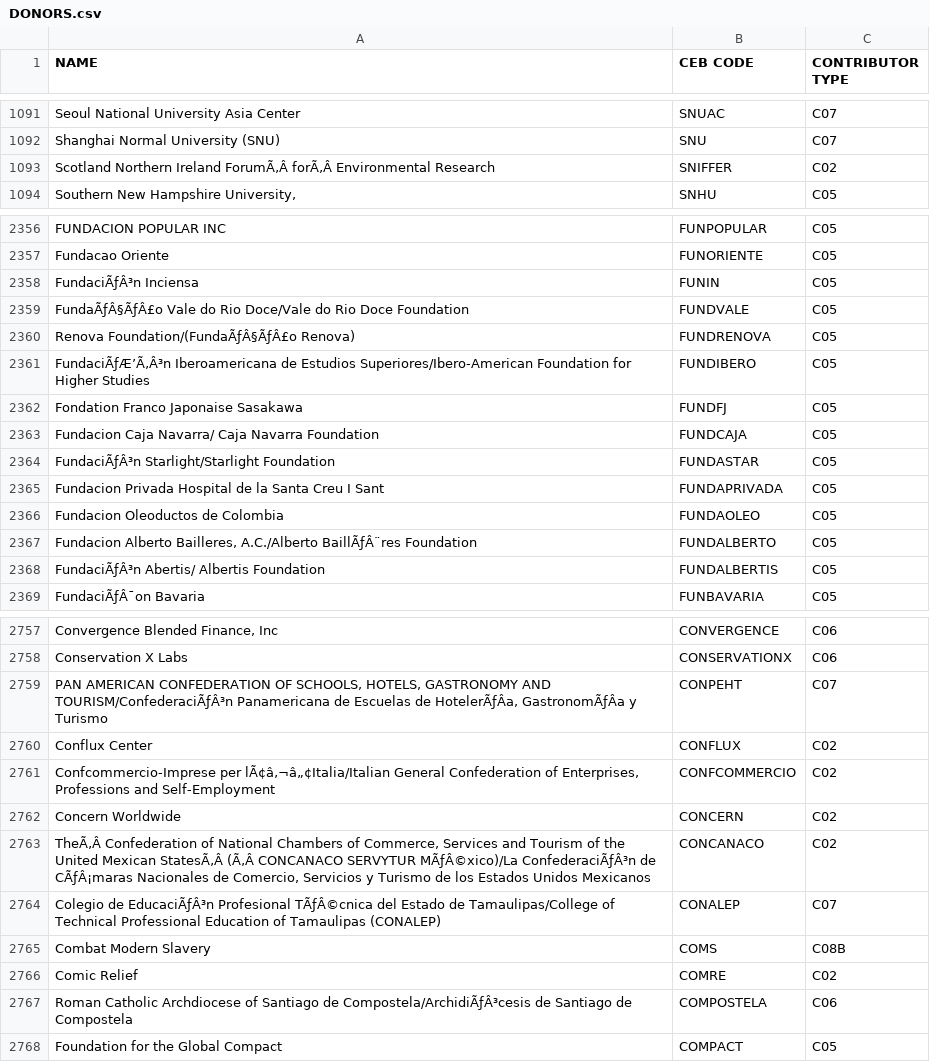
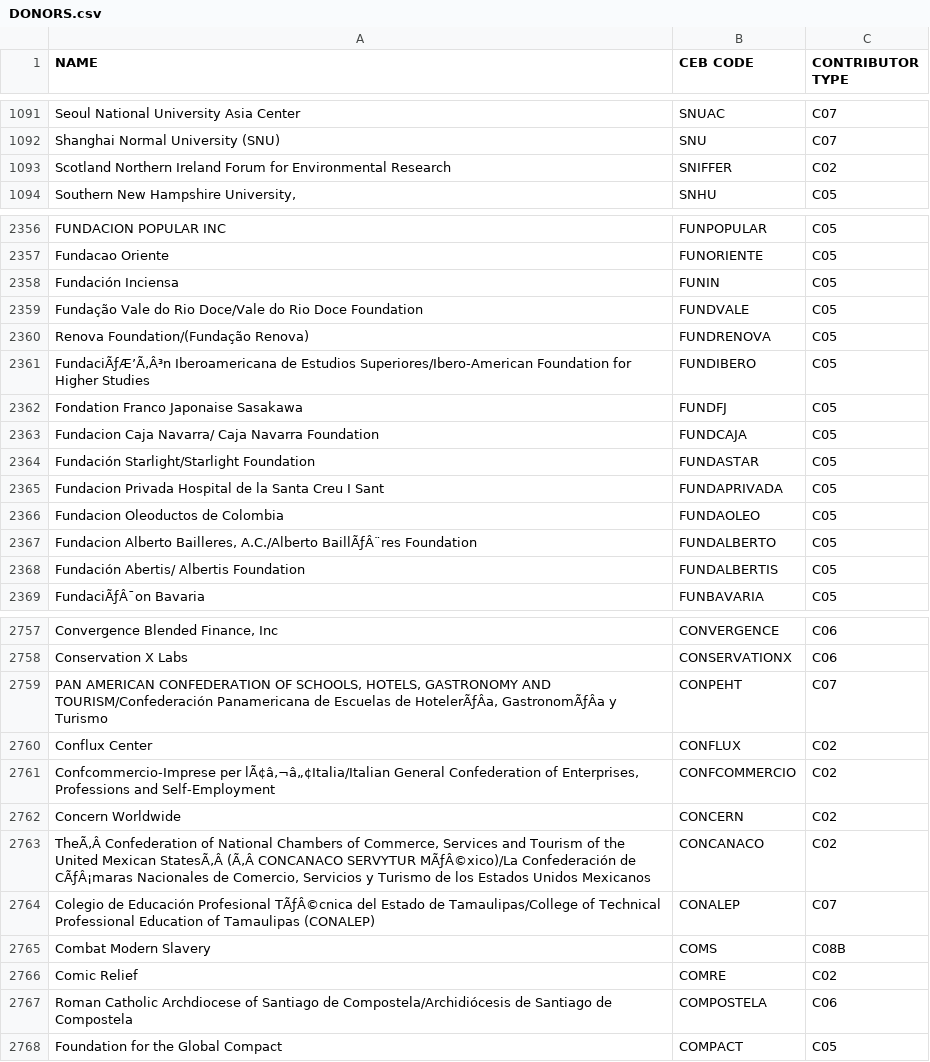
Before and after one commit to CEB-HLCM/FS-Public-Codes, a CSV file: DONORS.csv, drawn as a sheet; only a part is shown, gaps mark what is left out; the diff covers the shown part only; the diff names each change by its address in the sheet, - before the commit and + after, or states it on an @@ line.

Commit message:
Updated DONORS

```diff
--- a/DONORS.csv
+++ b/DONORS.csv
-A1093 (NAME): …Northern Ireland ForumÃ‚Â forÃ‚Â Environmental Research
+A1093 (NAME): …Northern Ireland Forum for Environmental Research
-A2358 (NAME): FundaciÃƒÂ³n Inciensa
+A2358 (NAME): Fundación Inciensa
-A2359 (NAME): FundaÃƒÂ§ÃƒÂ£o Vale do…
+A2359 (NAME): Fundação Vale do…
-A2360 (NAME): Renova Foundation/(FundaÃƒÂ§ÃƒÂ£o Renova)
+A2360 (NAME): Renova Foundation/(Fundação Renova)
-A2364 (NAME): FundaciÃƒÂ³n Starlight/Starlight Foundation
+A2364 (NAME): Fundación Starlight/Starlight Foundation
-A2368 (NAME): FundaciÃƒÂ³n Abertis/ Albertis Foundation
+A2368 (NAME): Fundación Abertis/ Albertis Foundation
-A2759 (NAME): …GASTRONOMY AND TOURISM/ConfederaciÃƒÂ³n Panamericana de…
+A2759 (NAME): …GASTRONOMY AND TOURISM/Confederación Panamericana de…
-A2763 (NAME): …SERVYTUR MÃƒÂ©xico)/La ConfederaciÃƒÂ³n de CÃƒÂ¡maras…
+A2763 (NAME): …SERVYTUR MÃƒÂ©xico)/La Confederación de CÃƒÂ¡maras…
-A2764 (NAME): Colegio de EducaciÃƒÂ³n Profesional TÃƒÂ©cnica…
+A2764 (NAME): Colegio de Educación Profesional TÃƒÂ©cnica…
-A2767 (NAME): …Santiago de Compostela/ArchidiÃƒÂ³cesis de Santiago…
+A2767 (NAME): …Santiago de Compostela/Archidiócesis de Santiago…
```
Also changed, not shown: 51 edited cells elsewhere in this file.
